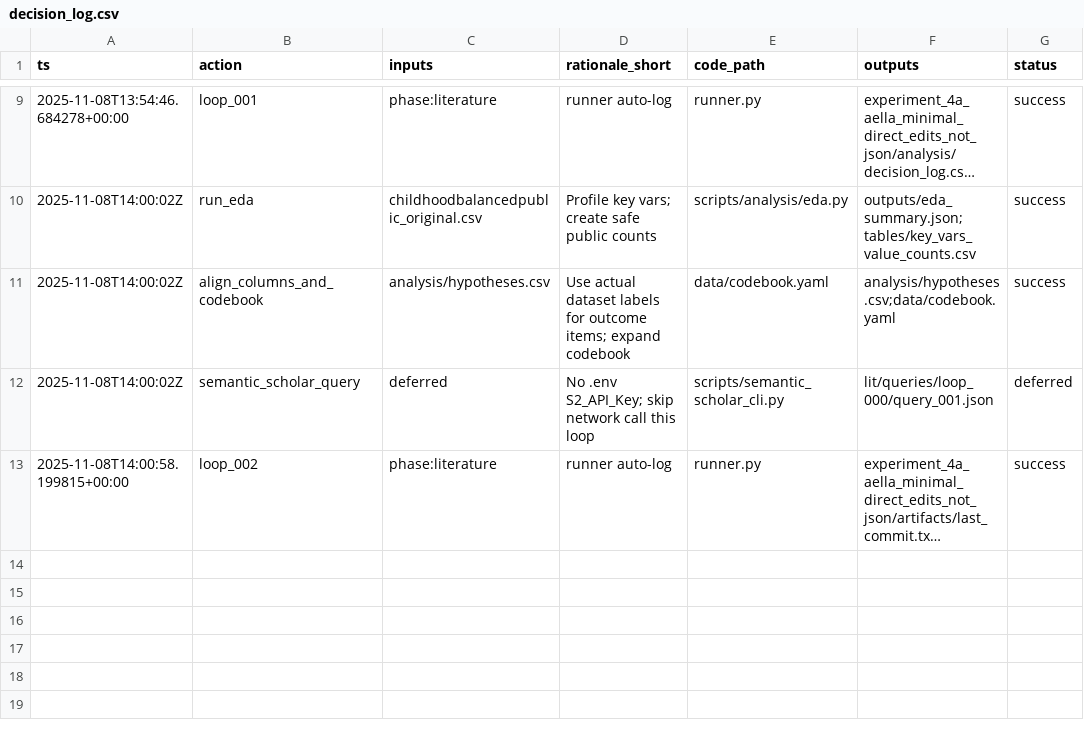
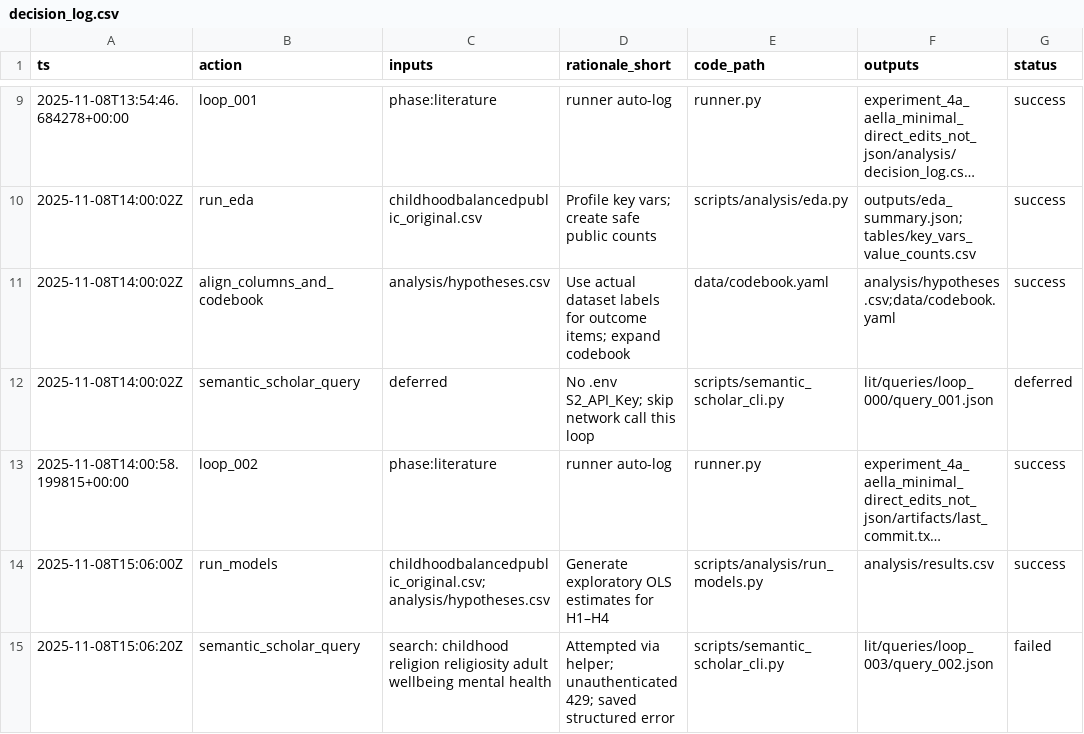
Before and after one commit to whp-wessel/ai_scientist, a CSV file: experiment_4c_aella_minimal_gpt-5_not_codex_and_direct_edits_not_json/analysis/decision_log.csv, drawn as a sheet; only a part is shown, gaps mark what is left out; long unchanged cells end in …; the diff names each change by its address in the sheet, - before the commit and + after, or states it on an @@ line.

Commit message:
chore: pre-run snapshot before loop 014 (2025-11-08T14:07:20Z)

```diff
--- a/experiment_4c_aella_minimal_gpt-5_not_codex_and_direct_edits_not_json/analysis/decision_log.csv
+++ b/experiment_4c_aella_minimal_gpt-5_not_codex_and_direct_edits_not_json/analysis/decision_log.csv
+row 14: 2025-11-08T15:06:00Z | run_models | childhoodbalancedpublic_original.csv; analysis/hypotheses.csv | Generate exploratory OLS estimates for H1–H4 | scripts/analysis/run_models.py | analysis/results.csv | success
+row 15: 2025-11-08T15:06:20Z | semantic_scholar_query | search: childhood religion religiosity adult wellbeing mental health | Attempted via helper; unauthenticated 429; saved structured error | scripts/semantic_scholar_cli.py | lit/queries/loop_003/query_002.json | failed
```
Also changed, not shown: 20 other files.
